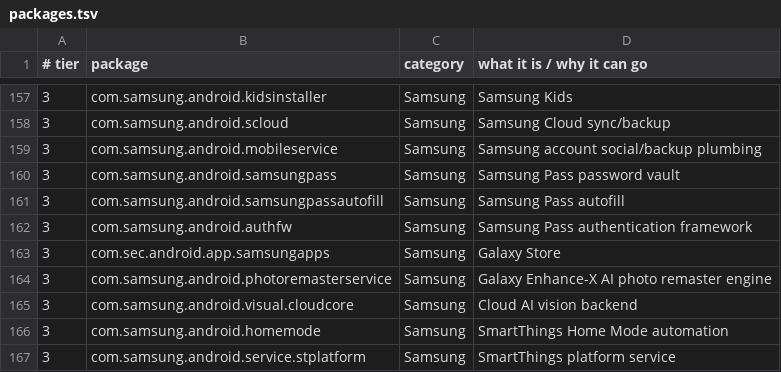
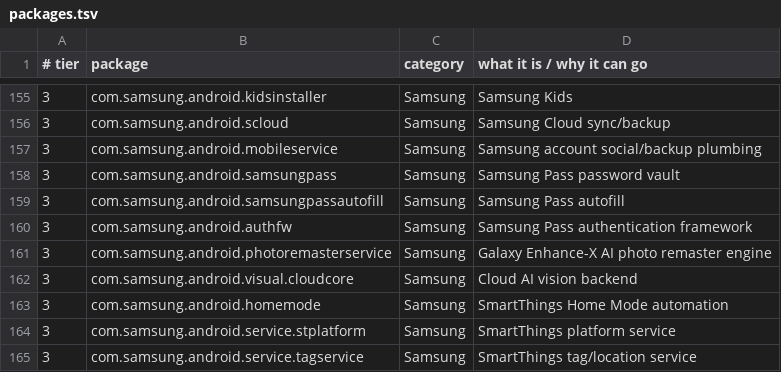
Before and after one commit to CombatCamel33/universal_samsung_optimiser, a TSV file: profiles/packages.tsv, drawn as a sheet; only a part is shown, gaps mark what is left out; the shorter side is filled out with more unchanged rows; the diff covers the shown part only.

Commit message:
Keep Device Care in aggressive; refresh results table
- remove com.samsung.android.lool from tier 3 (Device Care kept)
- aggressive is now 159 packages (30 / 80 / 159)
- README: final aggressive numbers (365/292 packages, ~3.8 GB RAM, 75/29 GB)
- document that Galaxy Store, Device Care, face unlock, DeX, Smart View and
  second screen are intentionally preserved

```diff
--- a/profiles/packages.tsv
+++ b/profiles/packages.tsv
@@ -162,3 +160,2 @@
 3	com.samsung.android.authfw	Samsung	Samsung Pass authentication framework
-3	com.sec.android.app.samsungapps	Samsung	Galaxy Store
 3	com.samsung.android.photoremasterservice	Samsung	Galaxy Enhance-X AI photo remaster engine
```
Also changed, not shown: 18 removed rows elsewhere in this file, 3 other files.
